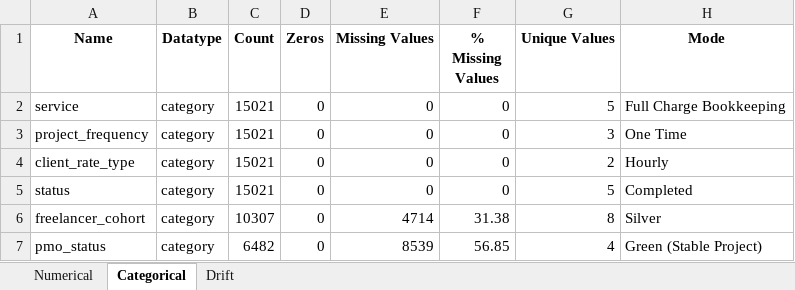
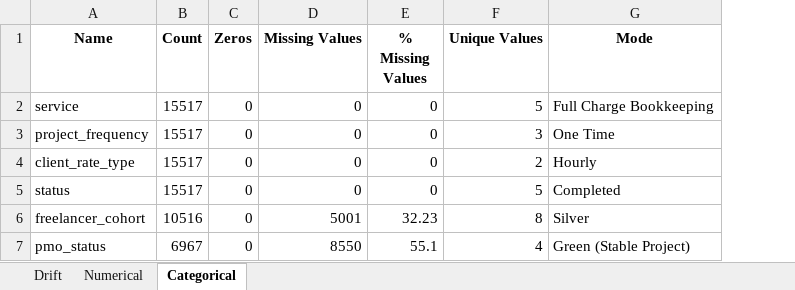
Before and after one commit to ngenux/Data-Engineering, an Excel workbook: Accelerator/Data Observability/Output/project_dim.xlsx, sheet Categorical, drawn as a sheet; values as stored, in another font and other column widths than the file's, no borders; removed rows and columns are numbered as before the commit, all else as after; the diff names each change by its address in the sheet, - before the commit and + after, or states it on an @@ line.

```diff
--- a/Accelerator/Data Observability/Output/project_dim.xlsx (sheet Categorical)
+++ b/Accelerator/Data Observability/Output/project_dim.xlsx (sheet Categorical)
@@ sheet tab order changed: Drift | Numerical | Categorical @@
-column B (Datatype), rows 2-7: all category
-B2:B5 (Count): 15021
+B2:B5 (Count): 15517
-B6 (Count): 10307
+B6 (Count): 10516
-D6 (Missing Values): 4714
+D6 (Missing Values): 5001
-E6 (% Missing Values): 31.38
+E6 (% Missing Values): 32.23
-B7 (Count): 6482
+B7 (Count): 6967
-D7 (Missing Values): 8539
+D7 (Missing Values): 8550
-E7 (% Missing Values): 56.85
+E7 (% Missing Values): 55.1
```
Also changed, not shown: sheet Numerical, sheet Drift, Accelerator/Data Observability/Output/client_dim.xlsx, Accelerator/Data Observability/Output/client_month_dim.xlsx, 15 other files.
